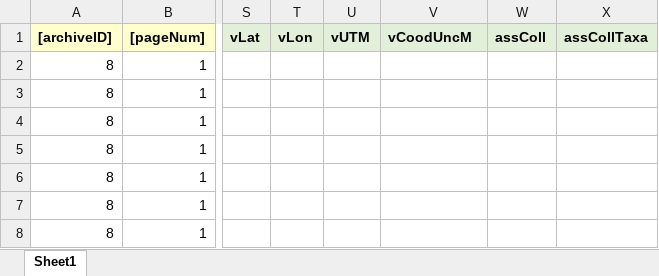
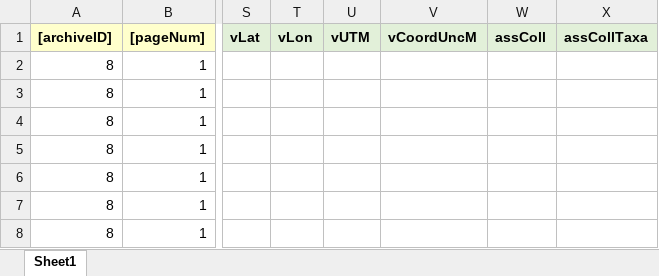
Before and after one commit to lavendermi/Harvey_Janszen_Legacy_Project, an Excel workbook: data/digitized_data/occurrence_data/raw_data/HJ-8-occ-entry.xlsx, sheet Sheet1, drawn as a sheet; only a part is shown, gaps mark what is left out; values as stored, in another font and other column widths than the file's, no borders; the diff names each change by its address in the sheet, - before the commit and + after, or states it on an @@ line.

Commit message:
updating part2 cleaning to reflect new columns and utting individual class assertions for each column

```diff
--- a/data/digitized_data/occurrence_data/raw_data/HJ-8-occ-entry.xlsx (sheet Sheet1)
+++ b/data/digitized_data/occurrence_data/raw_data/HJ-8-occ-entry.xlsx (sheet Sheet1)
-V1: vCoodUncM
+V1: vCoordUncM
```
Also changed, not shown: data/digitized_data/occurrence_data/raw_data/HJ-27-occ-entry.xlsx, data/digitized_data/occurrence_data/raw_data/HJ-7-occ-entry.xlsx, 11 other files.
